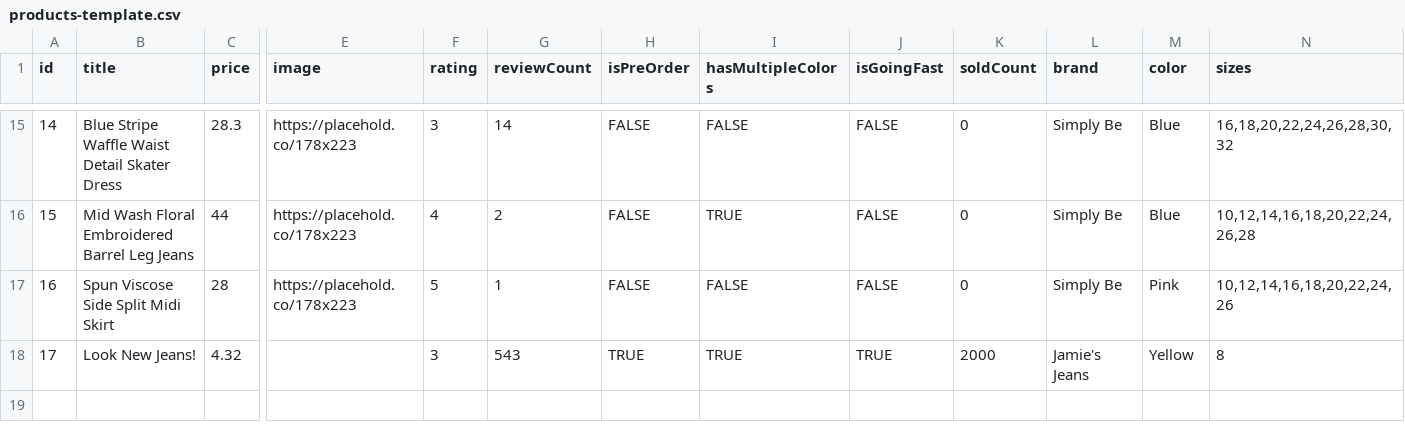
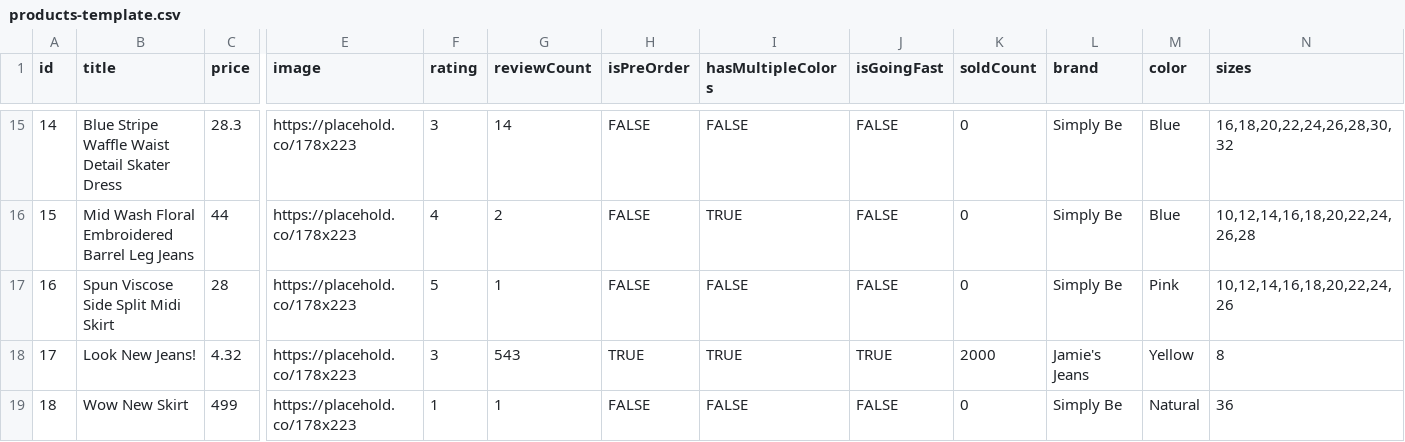
Before and after one commit to jxmiegxldup/plp-prototype, a CSV file: src/data/products-template.csv, drawn as a sheet; only a part is shown, gaps mark what is left out; rows hold the shown columns only; the diff names each change by its address in the sheet, - before the commit and + after, or states it on an @@ line.

Commit message:
added product-18

```diff
--- a/src/data/products-template.csv
+++ b/src/data/products-template.csv
-E18 (image): (empty)
+E18 (image): https://placehold.co/178x223
+row 19: 18 | Wow New Skirt | 499 | https://placehold.co/178x223 | 1 | 1 | FALSE | FALSE | FALSE | 0 | Simply Be | Natural | 36
```
Also changed, not shown: 1 other file.
